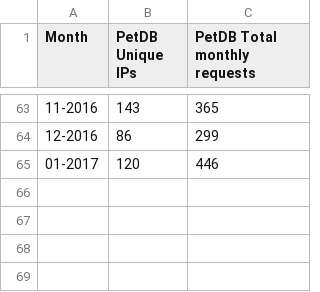
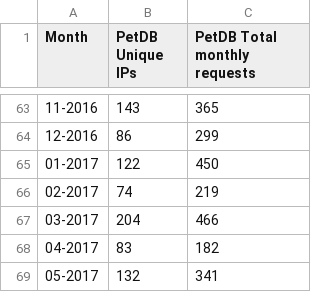
Before and after one commit to earthchem/EarthChemWebServiceAndClient, a CSV file: WebClients/StatisticsPlots/PetDBStatistics.csv, drawn as a sheet; only a part is shown, gaps mark what is left out.

Commit message:
Changed the plot width to expand to its praent width. Upadated PetDB database statistics.

```diff
--- a/WebClients/StatisticsPlots/PetDBStatistics.csv
+++ b/WebClients/StatisticsPlots/PetDBStatistics.csv
@@ -64,2 +64,6 @@ Month,PetDB Unique IPs,PetDB Total monthly requests
 12-2016,86,299
-01-2017,120,446
+01-2017,122,450
+02-2017,74,219
+03-2017,204,466
+04-2017,83,182
+05-2017,132,341
```
Also changed, not shown: 2 other files.
